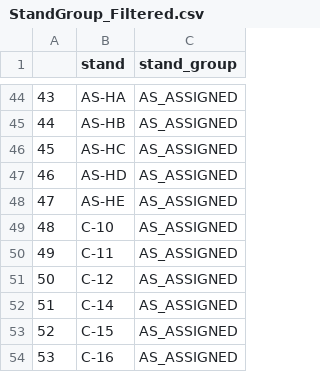
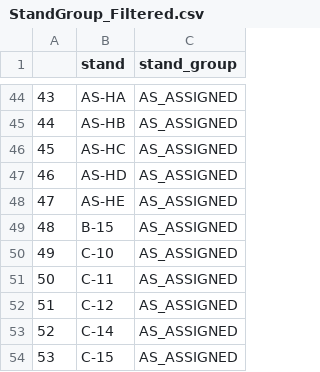
Before and after one commit to SEA-SteinbergW/sea_stands, a CSV file: StandGroup_Filtered.csv, drawn as a sheet; only a part is shown, gaps mark what is left out; the shorter side is filled out with more unchanged rows; addresses are those after the commit; the diff names each change by its address in the sheet, - before the commit and + after, or states it on an @@ line.

```diff
--- a/StandGroup_Filtered.csv
+++ b/StandGroup_Filtered.csv
+row 49: 48 | B-15 | AS_ASSIGNED
@@ column A renumbered from row 50 down @@
```
Also changed, not shown: StandGroup.csv, 4 other files.
